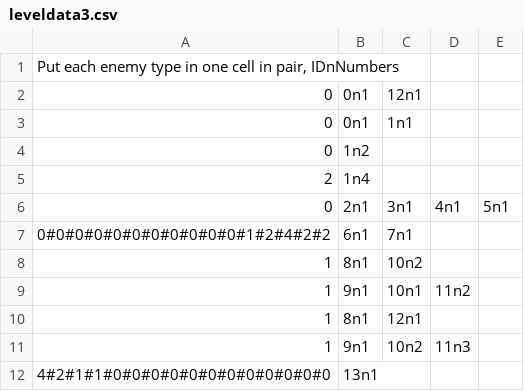
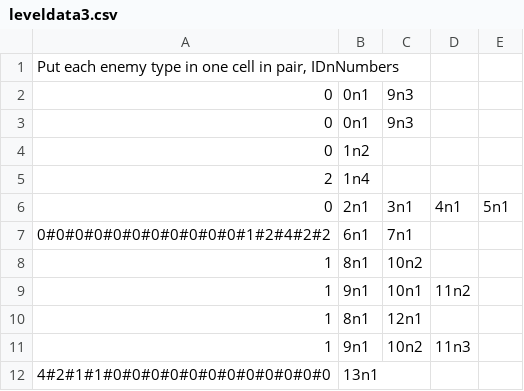
Before and after one commit to kirbio/ProgMeth_FinalProject_DreamlanderProj, a CSV file: leveldata3.csv, drawn as a sheet.

```diff
--- a/leveldata3.csv
+++ b/leveldata3.csv
@@ -1,4 +1,4 @@
 "Put each enemy type in one cell in pair, IDnNumbers",,,,
-0,0n1,12n1,
-0,0n1,1n1,,
+0,0n1,9n3,
+0,0n1,9n3,,
 0,1n2,,,
```
Also changed, not shown: 13 other files.
